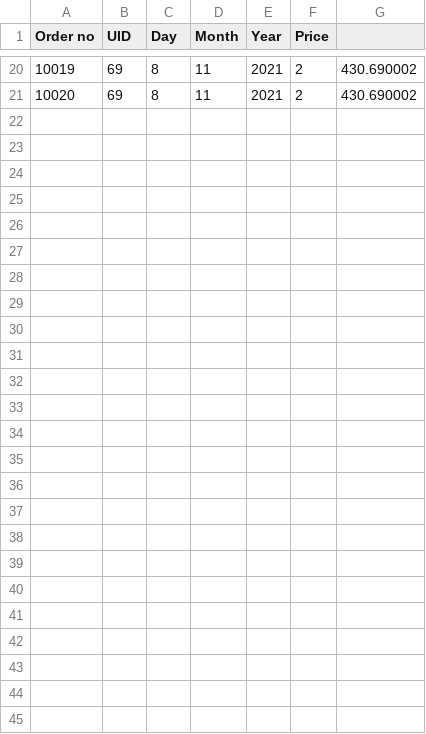
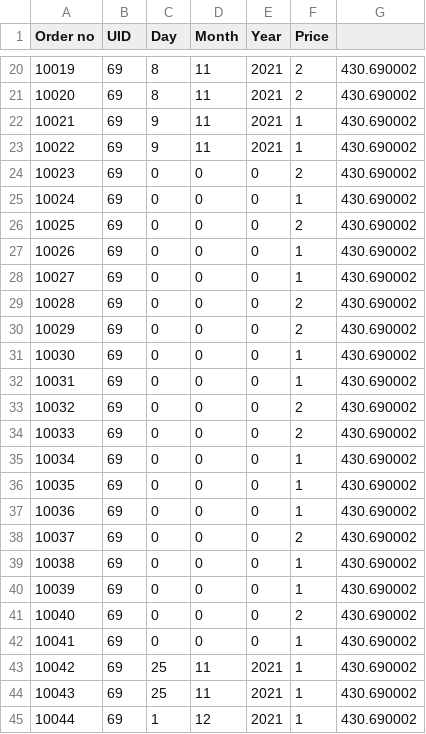
Before and after one commit to ghoshaakash/CS3101-Project, a CSV file: Log.csv, drawn as a sheet; only a part is shown, gaps mark what is left out; the diff names each change by its address in the sheet, - before the commit and + after, or states it on an @@ line.

```diff
--- a/Log.csv
+++ b/Log.csv
+row 22: 10021 | 69 | 9 | 11 | 2021 | 1 | 430.690002
+row 23: 10022 | 69 | 9 | 11 | 2021 | 1 | 430.690002
+row 24: 10023 | 69 | 0 | 0 | 0 | 2 | 430.690002
+row 25: 10024 | 69 | 0 | 0 | 0 | 1 | 430.690002
+row 26: 10025 | 69 | 0 | 0 | 0 | 2 | 430.690002
+row 27: 10026 | 69 | 0 | 0 | 0 | 1 | 430.690002
+row 28: 10027 | 69 | 0 | 0 | 0 | 1 | 430.690002
+row 29: 10028 | 69 | 0 | 0 | 0 | 2 | 430.690002
+row 30: 10029 | 69 | 0 | 0 | 0 | 2 | 430.690002
+row 31: 10030 | 69 | 0 | 0 | 0 | 1 | 430.690002
+row 32: 10031 | 69 | 0 | 0 | 0 | 1 | 430.690002
+row 33: 10032 | 69 | 0 | 0 | 0 | 2 | 430.690002
+row 34: 10033 | 69 | 0 | 0 | 0 | 2 | 430.690002
+row 35: 10034 | 69 | 0 | 0 | 0 | 1 | 430.690002
+row 36: 10035 | 69 | 0 | 0 | 0 | 1 | 430.690002
+row 37: 10036 | 69 | 0 | 0 | 0 | 1 | 430.690002
+row 38: 10037 | 69 | 0 | 0 | 0 | 2 | 430.690002
+row 39: 10038 | 69 | 0 | 0 | 0 | 1 | 430.690002
+row 40: 10039 | 69 | 0 | 0 | 0 | 1 | 430.690002
+row 41: 10040 | 69 | 0 | 0 | 0 | 2 | 430.690002
+row 42: 10041 | 69 | 0 | 0 | 0 | 1 | 430.690002
+row 43: 10042 | 69 | 25 | 11 | 2021 | 1 | 430.690002
+row 44: 10043 | 69 | 25 | 11 | 2021 | 1 | 430.690002
+row 45: 10044 | 69 | 1 | 12 | 2021 | 1 | 430.690002
```
Also changed, not shown: 3 other files.
